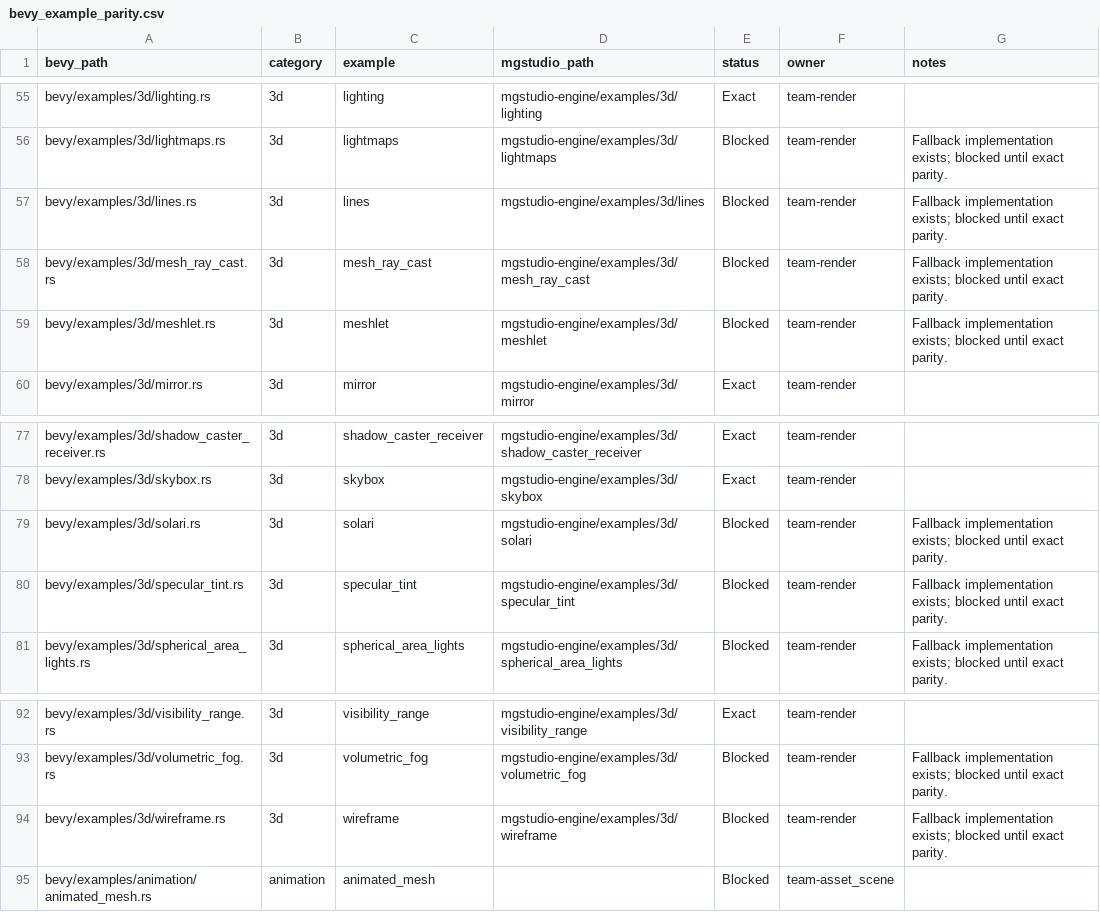
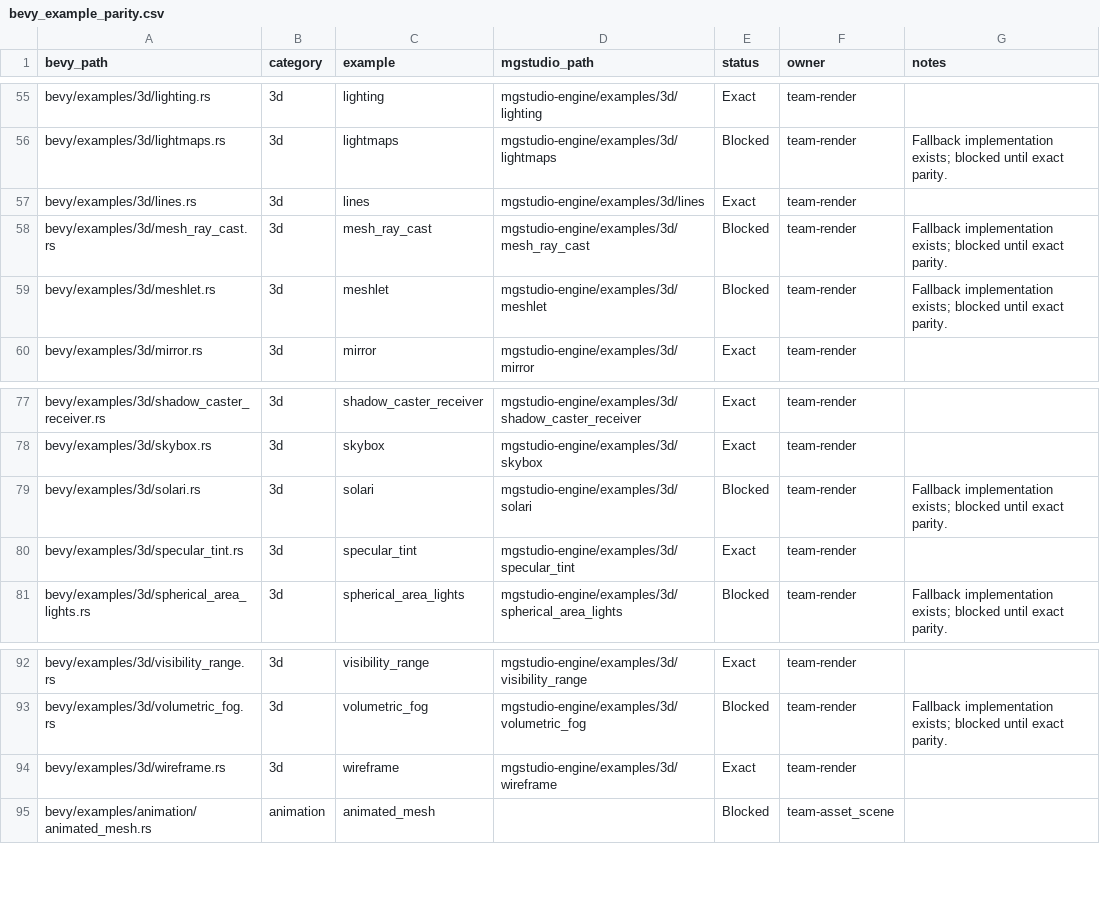
Before and after one commit to moonbit-community/mgstudio, a CSV file: docs/parity/bevy_example_parity.csv, drawn as a sheet; only a part is shown, gaps mark what is left out.

Commit message:
Align 3D wireframe and line topology with Bevy parity

```diff
--- a/docs/parity/bevy_example_parity.csv
+++ b/docs/parity/bevy_example_parity.csv
@@ -56,3 +56,3 @@ bevy/examples/3d/lighting.rs,3d,lighting,mgstudio-engine/examples/3d/lighting,Ex
 bevy/examples/3d/lightmaps.rs,3d,lightmaps,mgstudio-engine/examples/3d/lightmaps,Blocked,team-render,Fallback implementation exists; blocked until exact parity.
-bevy/examples/3d/lines.rs,3d,lines,mgstudio-engine/examples/3d/lines,Blocked,team-render,Fallback implementation exists; blocked until exact parity.
+bevy/examples/3d/lines.rs,3d,lines,mgstudio-engine/examples/3d/lines,Exact,team-render,
 bevy/examples/3d/mesh_ray_cast.rs,3d,mesh_ray_cast,mgstudio-engine/examples/3d/mesh_ray_cast,Blocked,team-render,Fallback implementation exists; blocked until exact parity.
@@ -79,3 +79,3 @@ bevy/examples/3d/skybox.rs,3d,skybox,mgstudio-engine/examples/3d/skybox,Exact,te
 bevy/examples/3d/solari.rs,3d,solari,mgstudio-engine/examples/3d/solari,Blocked,team-render,Fallback implementation exists; blocked until exact parity.
-bevy/examples/3d/specular_tint.rs,3d,specular_tint,mgstudio-engine/examples/3d/specular_tint,Blocked,team-render,Fallback implementation exists; blocked until exact parity.
+bevy/examples/3d/specular_tint.rs,3d,specular_tint,mgstudio-engine/examples/3d/specular_tint,Exact,team-render,
 bevy/examples/3d/spherical_area_lights.rs,3d,spherical_area_lights,mgstudio-engine/examples/3d/spherical_area_lights,Blocked,team-render,Fallback implementation exists; blocked until exact parity.
@@ -93,3 +93,3 @@ bevy/examples/3d/visibility_range.rs,3d,visibility_range,mgstudio-engine/example
 bevy/examples/3d/volumetric_fog.rs,3d,volumetric_fog,mgstudio-engine/examples/3d/volumetric_fog,Blocked,team-render,Fallback implementation exists; blocked until exact parity.
-bevy/examples/3d/wireframe.rs,3d,wireframe,mgstudio-engine/examples/3d/wireframe,Blocked,team-render,Fallback implementation exists; blocked until exact parity.
+bevy/examples/3d/wireframe.rs,3d,wireframe,mgstudio-engine/examples/3d/wireframe,Exact,team-render,
 bevy/examples/animation/animated_mesh.rs,animation,animated_mesh,,Blocked,team-asset_scene,
```
Also changed, not shown: 33 other files.
